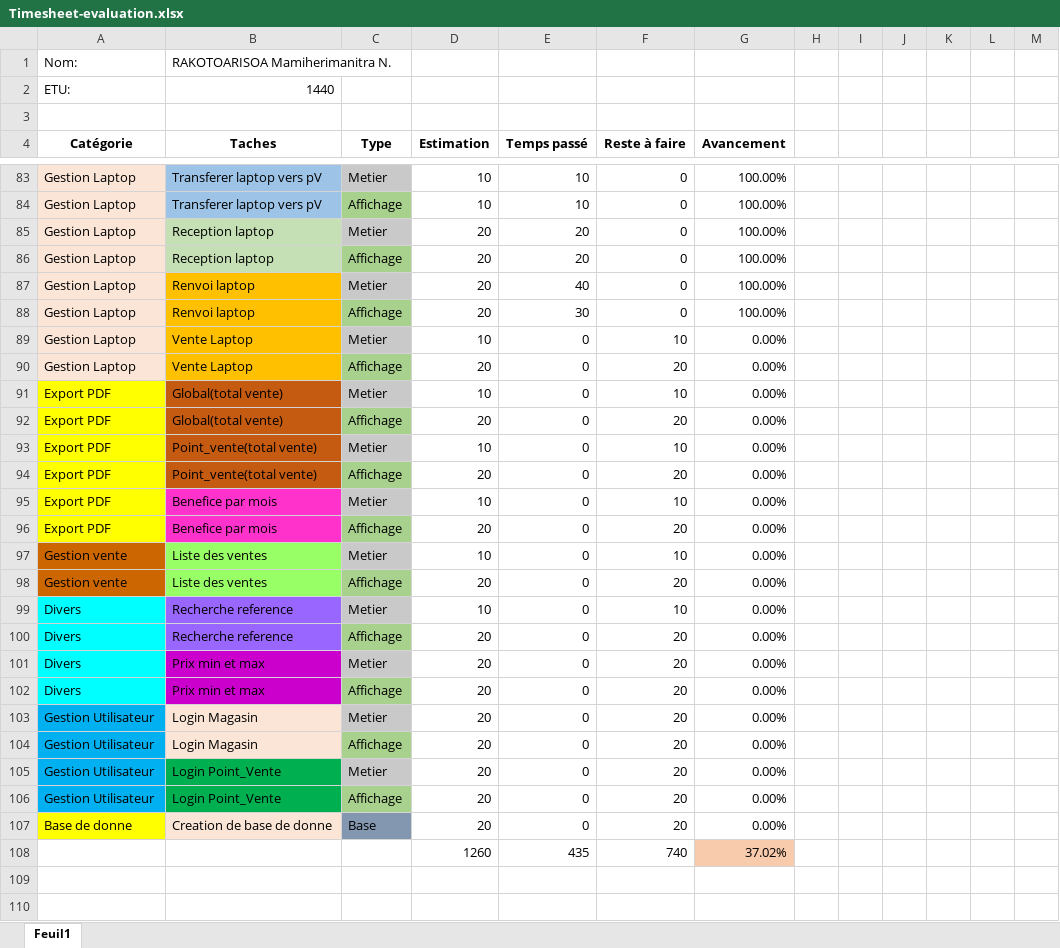
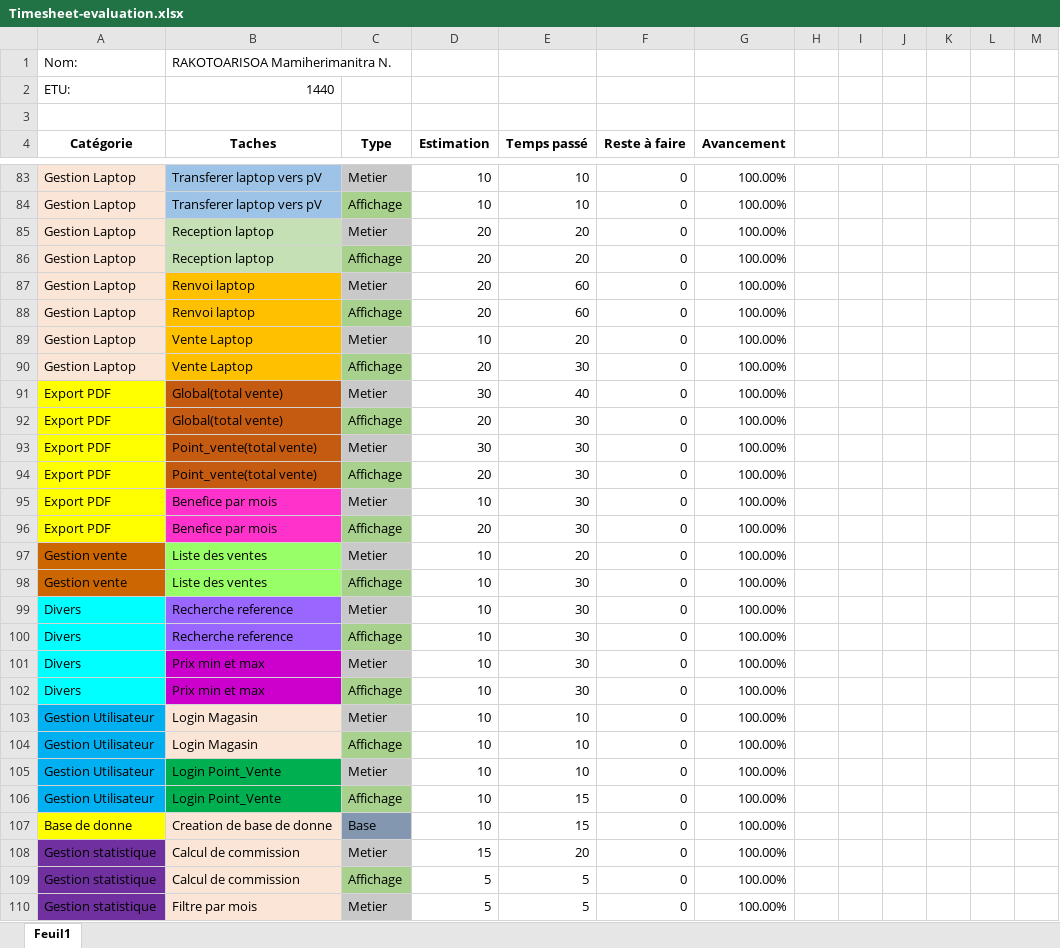
Before and after one commit to ShibaMiyuki07/eval, an Excel workbook: EvalOfficiel/Timesheet-evaluation.xlsx, sheet Feuil1, drawn as a sheet; only a part is shown, gaps mark what is left out; values as stored, in another font and other column widths than the file's, no borders; removed rows and columns are numbered as before the commit, all else as after; the diff covers the shown part only; the diff names each change by its address in the sheet, - before the commit and + after, or states it on an @@ line.

```diff
--- a/EvalOfficiel/Timesheet-evaluation.xlsx (sheet Feuil1)
+++ b/EvalOfficiel/Timesheet-evaluation.xlsx (sheet Feuil1)
-E87 (Temps passé): 40
+E87 (Temps passé): 60
-E88 (Temps passé): 30
+E88 (Temps passé): 60
-E89 (Temps passé): 0
+E89 (Temps passé): 20
-F89 (Reste à faire): 10
+F89 (Reste à faire): 0
-G89:G107 (Avancement): 0.00%
+G89:G107 (Avancement): 100.00%
-E90 (Temps passé): 0
+E90 (Temps passé): 30
-F90 (Reste à faire): 20
+F90 (Reste à faire): 0
-D91 (Estimation): 10
+D91 (Estimation): 30
-E91 (Temps passé): 0
+E91 (Temps passé): 40
-F91 (Reste à faire): 10
+F91 (Reste à faire): 0
-E92:E96 (Temps passé): 0
+E92:E96 (Temps passé): 30
-F92 (Reste à faire): 20
+F92 (Reste à faire): 0
-D93 (Estimation): 10
+D93 (Estimation): 30
-F93 (Reste à faire): 10
+F93 (Reste à faire): 0
-F94 (Reste à faire): 20
+F94 (Reste à faire): 0
-F95 (Reste à faire): 10
+F95 (Reste à faire): 0
-F96 (Reste à faire): 20
+F96 (Reste à faire): 0
-E97 (Temps passé): 0
+E97 (Temps passé): 20
-F97 (Reste à faire): 10
+F97 (Reste à faire): 0
-D98 (Estimation): 20
+D98 (Estimation): 10
-E98:E102 (Temps passé): 0
+E98:E102 (Temps passé): 30
-F98 (Reste à faire): 20
+F98 (Reste à faire): 0
-F99 (Reste à faire): 10
+F99 (Reste à faire): 0
-D100:D107 (Estimation): 20
+D100:D107 (Estimation): 10
-F100:F107 (Reste à faire): 20
+F100:F107 (Reste à faire): 0
-E103:E105 (Temps passé): 0
+E103:E105 (Temps passé): 10
-E106:E107 (Temps passé): 0
+E106:E107 (Temps passé): 15
-row 108:  |  |  | 1260 | 435 | 740 | 37.02%
+row 108: Gestion statistique | Calcul de commission | Metier | 15 | 20 | 0 | 100.00%
+row 109: Gestion statistique | Calcul de commission | Affichage | 5 | 5 | 0 | 100.00%
+row 110: Gestion statistique | Filtre par mois | Metier | 5 | 5 | 0 | 100.00%
```
Also changed, not shown: 18 added rows, 8 removed rows, 106 edited cells and cell formats elsewhere in this sheet, formulas that keep their value, 15 other files.
